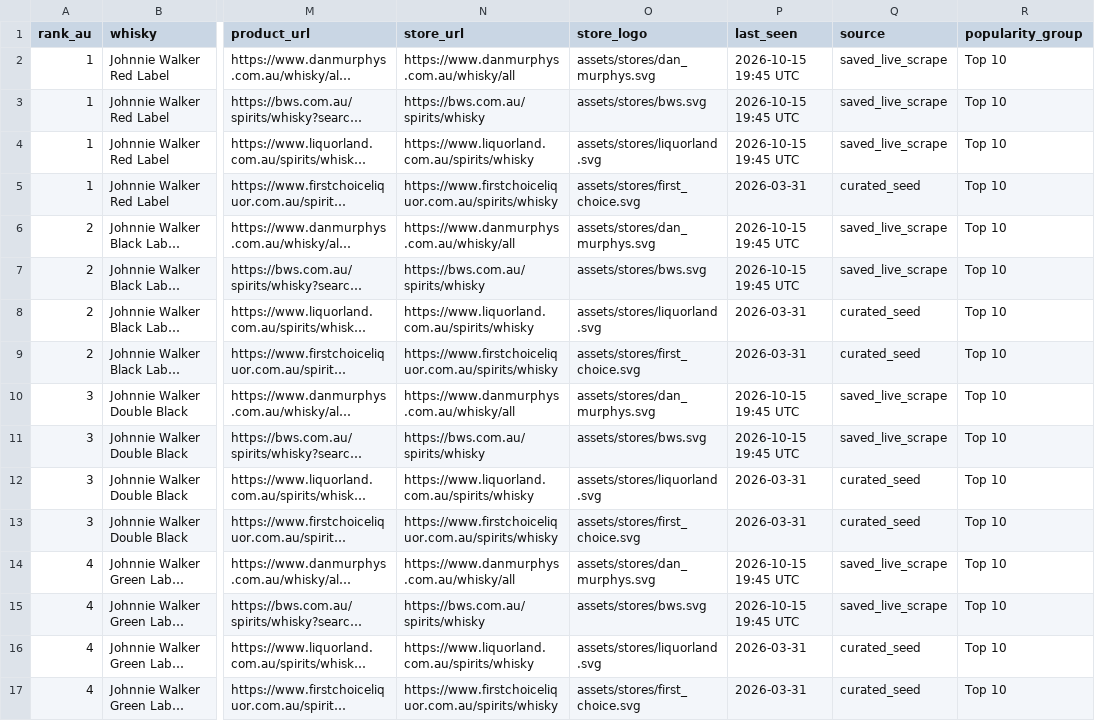
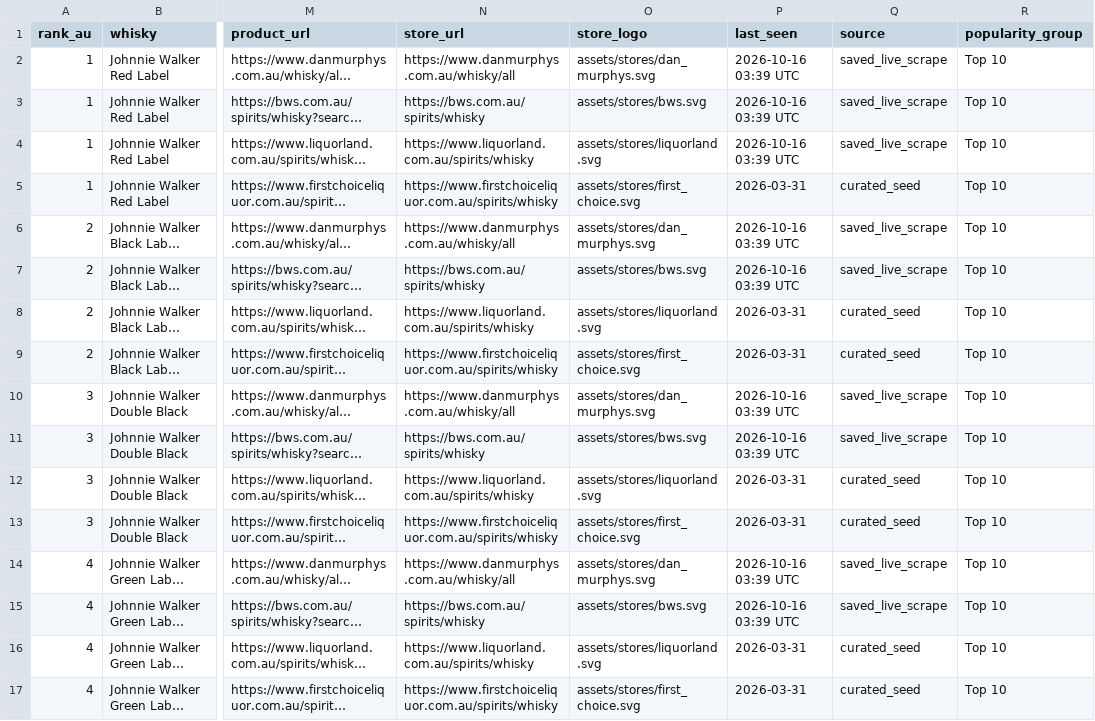
Before and after one commit to addy249/boozedeals, a CSV file: data/live_prices.csv, drawn as a sheet; only a part is shown, gaps mark what is left out; long unchanged cells end in …; the diff covers the shown part only; the diff names each change by its address in the sheet, - before the commit and + after, or states it on an @@ line.

```diff
--- a/data/live_prices.csv
+++ b/data/live_prices.csv
-P2:P4 (last_seen): 2026-10-15 19:45 UTC
+P2:P4 (last_seen): 2026-10-16 03:39 UTC
-P6:P7 (last_seen): 2026-10-15 19:45 UTC
+P6:P7 (last_seen): 2026-10-16 03:39 UTC
-P10:P11 (last_seen): 2026-10-15 19:45 UTC
+P10:P11 (last_seen): 2026-10-16 03:39 UTC
-P14:P15 (last_seen): 2026-10-15 19:45 UTC
+P14:P15 (last_seen): 2026-10-16 03:39 UTC
```
Also changed, not shown: 92 edited cells elsewhere in this file.
